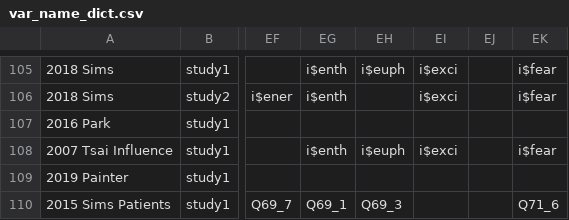
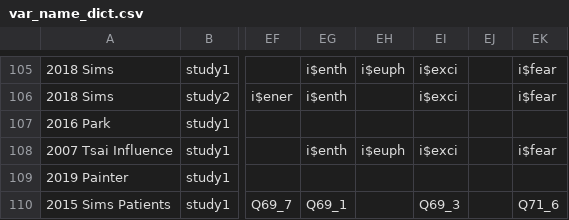
Before and after one commit to mlko53/IA-Meta, a CSV file: preprocess/config/var_name_dict.csv, drawn as a sheet; only a part is shown, gaps mark what is left out; the diff names each change by its address in the sheet, - before the commit and + after, or states it on an @@ line.

Commit message:
Updated fixes for data files, added additional standardization for our lab files

```diff
--- a/preprocess/config/var_name_dict.csv
+++ b/preprocess/config/var_name_dict.csv
-EH110: Q69_3
+EH110: (empty)
-EI110: (empty)
+EI110: Q69_3
```
Also changed, not shown: 6 other files.
